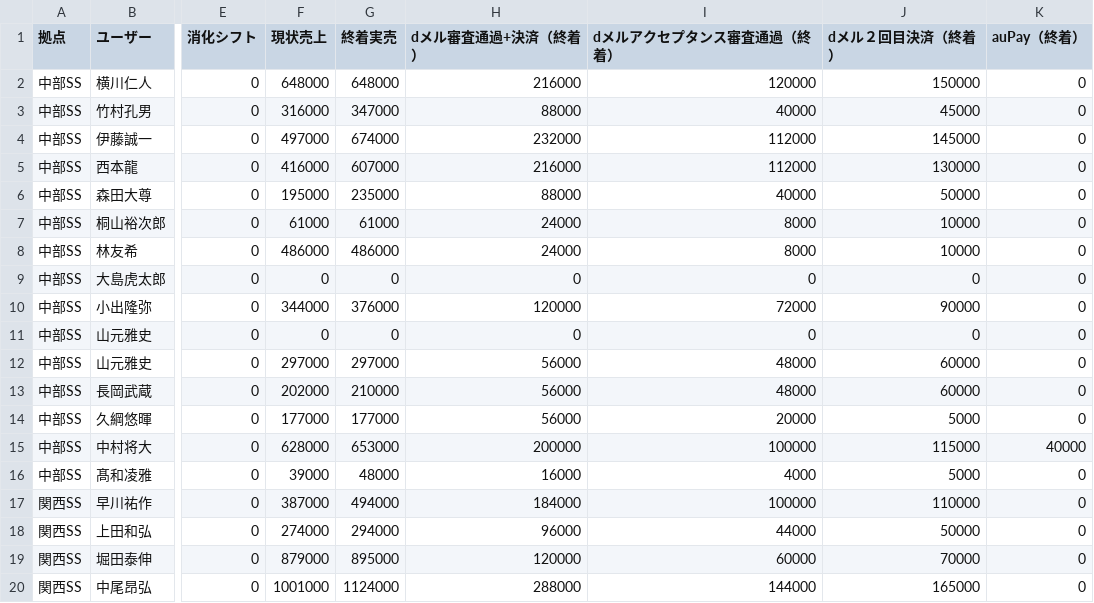
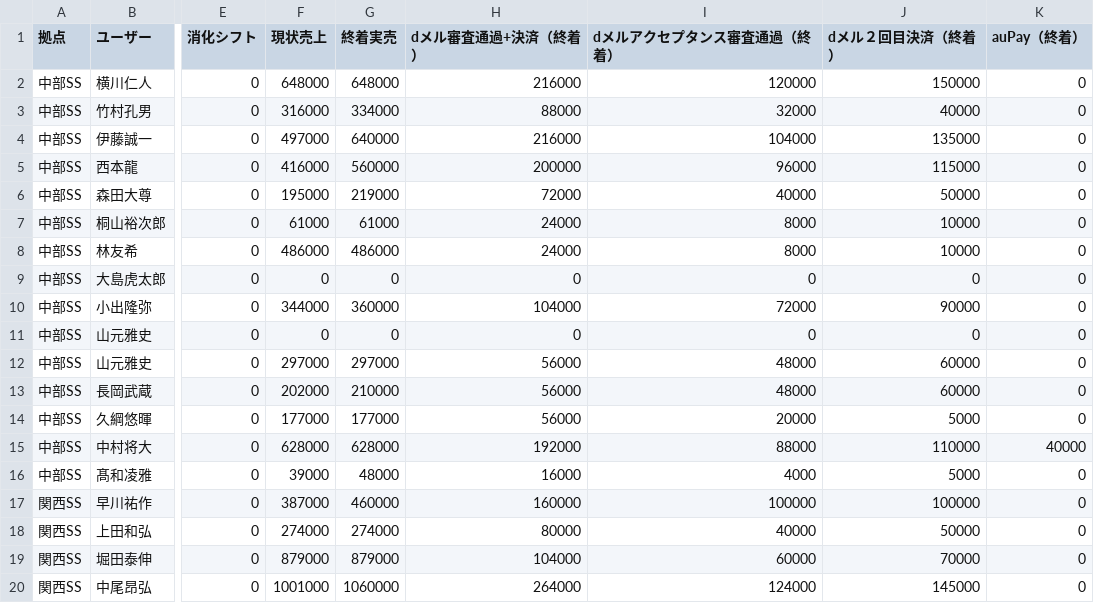
Before and after one commit to kou1203/matter, a CSV file: 評価売資料2022-12-27 00:00:00 +0900.csv, drawn as a sheet; only a part is shown, gaps mark what is left out; the diff covers the shown part only; the diff names each change by its address in the sheet, - before the commit and + after, or states it on an @@ line.

```diff
--- a/評価売資料2022-12-27 00:00:00 +0900.csv
+++ b/評価売資料2022-12-27 00:00:00 +0900.csv
-G3 (終着実売): 347000
+G3 (終着実売): 334000
-I3 (dメルアクセプタンス審査通過（終着）): 40000
+I3 (dメルアクセプタンス審査通過（終着）): 32000
-J3 (dメル２回目決済（終着）): 45000
+J3 (dメル２回目決済（終着）): 40000
-G4 (終着実売): 674000
+G4 (終着実売): 640000
-H4 (dメル審査通過+決済（終着）): 232000
+H4 (dメル審査通過+決済（終着）): 216000
-I4 (dメルアクセプタンス審査通過（終着）): 112000
+I4 (dメルアクセプタンス審査通過（終着）): 104000
-J4 (dメル２回目決済（終着）): 145000
+J4 (dメル２回目決済（終着）): 135000
-G5 (終着実売): 607000
+G5 (終着実売): 560000
-H5 (dメル審査通過+決済（終着）): 216000
+H5 (dメル審査通過+決済（終着）): 200000
-I5 (dメルアクセプタンス審査通過（終着）): 112000
+I5 (dメルアクセプタンス審査通過（終着）): 96000
-J5 (dメル２回目決済（終着）): 130000
+J5 (dメル２回目決済（終着）): 115000
-G6 (終着実売): 235000
+G6 (終着実売): 219000
-H6 (dメル審査通過+決済（終着）): 88000
+H6 (dメル審査通過+決済（終着）): 72000
-G10 (終着実売): 376000
+G10 (終着実売): 360000
-H10 (dメル審査通過+決済（終着）): 120000
+H10 (dメル審査通過+決済（終着）): 104000
-G15 (終着実売): 653000
+G15 (終着実売): 628000
-H15 (dメル審査通過+決済（終着）): 200000
+H15 (dメル審査通過+決済（終着）): 192000
-I15 (dメルアクセプタンス審査通過（終着）): 100000
+I15 (dメルアクセプタンス審査通過（終着）): 88000
-J15 (dメル２回目決済（終着）): 115000
+J15 (dメル２回目決済（終着）): 110000
-G17 (終着実売): 494000
+G17 (終着実売): 460000
-H17 (dメル審査通過+決済（終着）): 184000
+H17 (dメル審査通過+決済（終着）): 160000
-J17 (dメル２回目決済（終着）): 110000
+J17 (dメル２回目決済（終着）): 100000
-G18 (終着実売): 294000
+G18 (終着実売): 274000
-H18 (dメル審査通過+決済（終着）): 96000
+H18 (dメル審査通過+決済（終着）): 80000
-I18 (dメルアクセプタンス審査通過（終着）): 44000
+I18 (dメルアクセプタンス審査通過（終着）): 40000
-G19 (終着実売): 895000
+G19 (終着実売): 879000
-H19 (dメル審査通過+決済（終着）): 120000
+H19 (dメル審査通過+決済（終着）): 104000
-G20 (終着実売): 1124000
+G20 (終着実売): 1060000
-H20 (dメル審査通過+決済（終着）): 288000
+H20 (dメル審査通過+決済（終着）): 264000
-I20 (dメルアクセプタンス審査通過（終着）): 144000
+I20 (dメルアクセプタンス審査通過（終着）): 124000
-J20 (dメル２回目決済（終着）): 165000
+J20 (dメル２回目決済（終着）): 145000
```
Also changed, not shown: 66 edited cells elsewhere in this file, dメル実売資料2022-12-27.csv, 16 other files.
